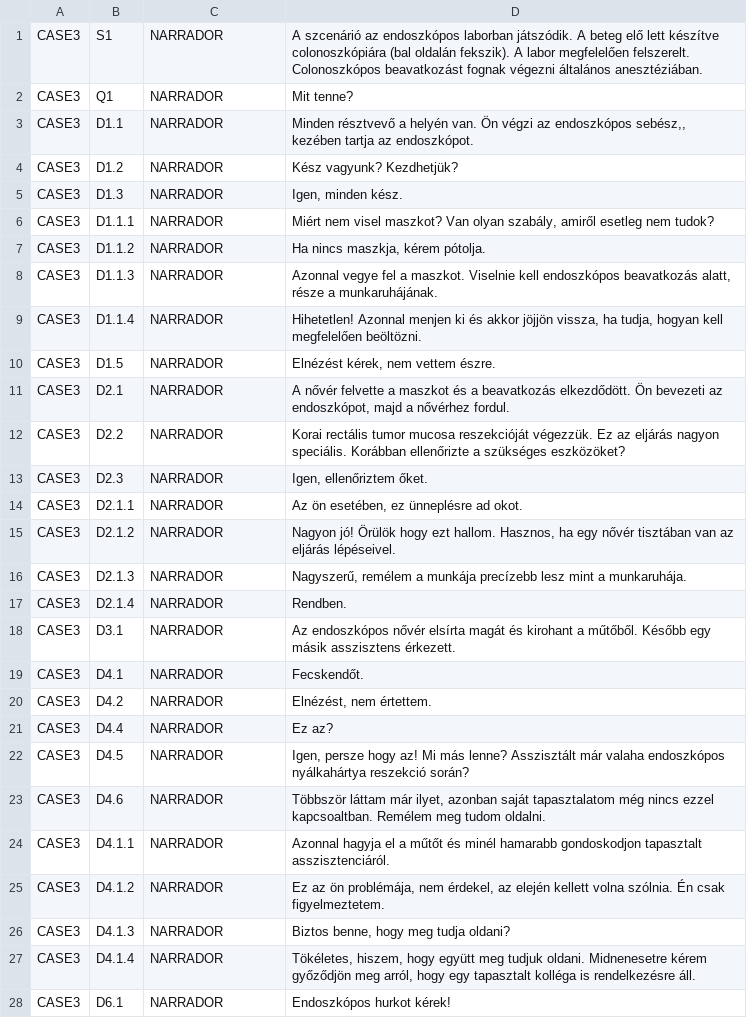
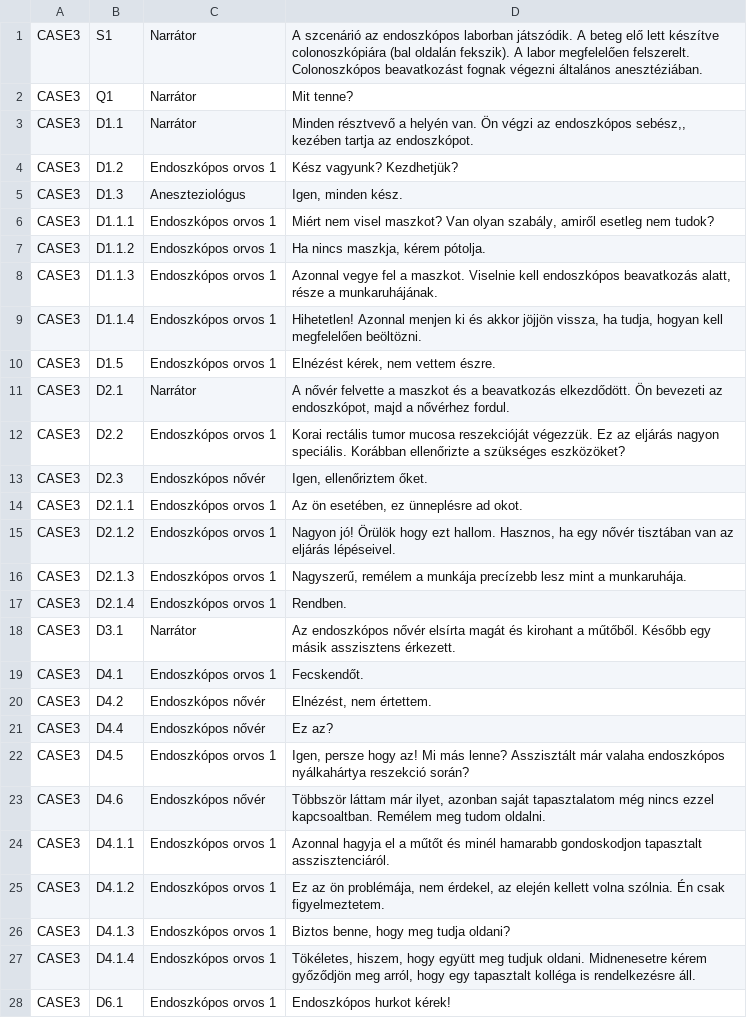
Before and after one commit to JoaquinBuzzles96/S4G-master, a CSV file: Assets/Resources/Languages/Case3_HU.csv, drawn as a sheet; only a part is shown; the diff covers the shown part only.

```diff
--- a/Assets/Resources/Languages/Case3_HU.csv
+++ b/Assets/Resources/Languages/Case3_HU.csv
@@ -1,28 +1,28 @@
-CASE3;S1;NARRADOR;A szcenárió az endoszkópos laborban játszódik. A beteg elő lett készítve colonoszkópiára (bal oldalán fekszik). A labor megfelelően felszerelt. Colonoszkópos beavatkozást fognak végezni általános anesztéziában.
-CASE3;Q1;NARRADOR;Mit tenne?
-CASE3;D1.1;NARRADOR;Minden résztvevő a helyén van. Ön végzi az endoszkópos sebész,, kezében tartja az endoszkópot.
-CASE3;D1.2;NARRADOR;Kész vagyunk? Kezdhetjük?
-CASE3;D1.3;NARRADOR;Igen, minden kész.
-CASE3;D1.1.1;NARRADOR;Miért nem visel maszkot? Van  olyan szabály, amiről esetleg nem tudok?
-CASE3;D1.1.2;NARRADOR;Ha nincs maszkja, kérem pótolja.
-CASE3;D1.1.3;NARRADOR;Azonnal vegye fel a maszkot. Viselnie kell endoszkópos beavatkozás alatt, része a munkaruhájának.
-CASE3;D1.1.4;NARRADOR;Hihetetlen! Azonnal menjen ki és akkor jöjjön vissza, ha tudja, hogyan kell megfelelően beöltözni.
-CASE3;D1.5;NARRADOR;Elnézést kérek, nem vettem észre.
-CASE3;D2.1;NARRADOR;A nővér felvette a maszkot és a beavatkozás elkezdődött. Ön bevezeti az endoszkópot, majd a nővérhez fordul.
-CASE3;D2.2;NARRADOR;Korai rectális tumor mucosa reszekcióját végezzük. Ez az eljárás nagyon speciális. Korábban ellenőrizte a szükséges eszközöket?
-CASE3;D2.3;NARRADOR;Igen, ellenőriztem őket.
-CASE3;D2.1.1;NARRADOR;Az ön esetében, ez ünneplésre ad okot.
-CASE3;D2.1.2;NARRADOR;Nagyon jó! Örülök hogy ezt hallom. Hasznos, ha egy nővér tisztában van az eljárás lépéseivel.
-CASE3;D2.1.3;NARRADOR;Nagyszerű, remélem a munkája precízebb lesz mint a munkaruhája.
-CASE3;D2.1.4;NARRADOR;Rendben.
-CASE3;D3.1;NARRADOR;Az endoszkópos nővér elsírta magát és kirohant a műtőből. Később egy másik asszisztens érkezett.
-CASE3;D4.1;NARRADOR;Fecskendőt.
-CASE3;D4.2;NARRADOR;Elnézést, nem értettem.
-CASE3;D4.4;NARRADOR;Ez az?
-CASE3;D4.5;NARRADOR;Igen, persze hogy az! Mi más lenne? Asszisztált már valaha endoszkópos nyálkahártya reszekció során?
-CASE3;D4.6;NARRADOR;Többször láttam már ilyet, azonban saját tapasztalatom még nincs ezzel kapcsoaltban. Remélem meg tudom oldalni.
-CASE3;D4.1.1;NARRADOR;Azonnal hagyja el a műtőt és minél hamarabb gondoskodjon tapasztalt asszisztenciáról.
-CASE3;D4.1.2;NARRADOR;Ez az ön problémája, nem érdekel, az elején kellett volna szólnia. Én csak figyelmeztetem.
-CASE3;D4.1.3;NARRADOR;Biztos benne, hogy meg tudja oldani?
-CASE3;D4.1.4;NARRADOR;Tökéletes, hiszem, hogy együtt meg tudjuk oldani. Midnenesetre kérem győződjön meg arról, hogy egy tapasztalt kolléga is rendelkezésre áll.
-CASE3;D6.1;NARRADOR;Endoszkópos hurkot kérek!
+CASE3;S1;Narrátor;A szcenárió az endoszkópos laborban játszódik. A beteg elő lett készítve colonoszkópiára (bal oldalán fekszik). A labor megfelelően felszerelt. Colonoszkópos beavatkozást fognak végezni általános anesztéziában.
+CASE3;Q1;Narrátor;Mit tenne?
+CASE3;D1.1;Narrátor;Minden résztvevő a helyén van. Ön végzi az endoszkópos sebész,, kezében tartja az endoszkópot.
+CASE3;D1.2;Endoszkópos orvos 1;Kész vagyunk? Kezdhetjük?
+CASE3;D1.3;Aneszteziológus;Igen, minden kész.
+CASE3;D1.1.1;Endoszkópos orvos 1;Miért nem visel maszkot? Van  olyan szabály, amiről esetleg nem tudok?
+CASE3;D1.1.2;Endoszkópos orvos 1;Ha nincs maszkja, kérem pótolja.
+CASE3;D1.1.3;Endoszkópos orvos 1;Azonnal vegye fel a maszkot. Viselnie kell endoszkópos beavatkozás alatt, része a munkaruhájának.
+CASE3;D1.1.4;Endoszkópos orvos 1;Hihetetlen! Azonnal menjen ki és akkor jöjjön vissza, ha tudja, hogyan kell megfelelően beöltözni.
+CASE3;D1.5;Endoszkópos orvos 1;Elnézést kérek, nem vettem észre.
+CASE3;D2.1;Narrátor;A nővér felvette a maszkot és a beavatkozás elkezdődött. Ön bevezeti az endoszkópot, majd a nővérhez fordul.
+CASE3;D2.2;Endoszkópos orvos 1;Korai rectális tumor mucosa reszekcióját végezzük. Ez az eljárás nagyon speciális. Korábban ellenőrizte a szükséges eszközöket?
+CASE3;D2.3;Endoszkópos nővér;Igen, ellenőriztem őket.
+CASE3;D2.1.1;Endoszkópos orvos 1;Az ön esetében, ez ünneplésre ad okot.
+CASE3;D2.1.2;Endoszkópos orvos 1;Nagyon jó! Örülök hogy ezt hallom. Hasznos, ha egy nővér tisztában van az eljárás lépéseivel.
+CASE3;D2.1.3;Endoszkópos orvos 1;Nagyszerű, remélem a munkája precízebb lesz mint a munkaruhája.
+CASE3;D2.1.4;Endoszkópos orvos 1;Rendben.
+CASE3;D3.1;Narrátor;Az endoszkópos nővér elsírta magát és kirohant a műtőből. Később egy másik asszisztens érkezett.
+CASE3;D4.1;Endoszkópos orvos 1;Fecskendőt.
+CASE3;D4.2;Endoszkópos nővér;Elnézést, nem értettem.
+CASE3;D4.4;Endoszkópos nővér;Ez az?
+CASE3;D4.5;Endoszkópos orvos 1;Igen, persze hogy az! Mi más lenne? Asszisztált már valaha endoszkópos nyálkahártya reszekció során?
+CASE3;D4.6;Endoszkópos nővér;Többször láttam már ilyet, azonban saját tapasztalatom még nincs ezzel kapcsoaltban. Remélem meg tudom oldalni.
+CASE3;D4.1.1;Endoszkópos orvos 1;Azonnal hagyja el a műtőt és minél hamarabb gondoskodjon tapasztalt asszisztenciáról.
+CASE3;D4.1.2;Endoszkópos orvos 1;Ez az ön problémája, nem érdekel, az elején kellett volna szólnia. Én csak figyelmeztetem.
+CASE3;D4.1.3;Endoszkópos orvos 1;Biztos benne, hogy meg tudja oldani?
+CASE3;D4.1.4;Endoszkópos orvos 1;Tökéletes, hiszem, hogy együtt meg tudjuk oldani. Midnenesetre kérem győződjön meg arról, hogy egy tapasztalt kolléga is rendelkezésre áll.
+CASE3;D6.1;Endoszkópos orvos 1;Endoszkópos hurkot kérek!
```
Also changed, not shown: 55 edited cells elsewhere in this file, Assets/Resources/Languages/Case3_CZ.csv, Assets/Resources/Languages/Case3_PT.csv, 11 other files.
